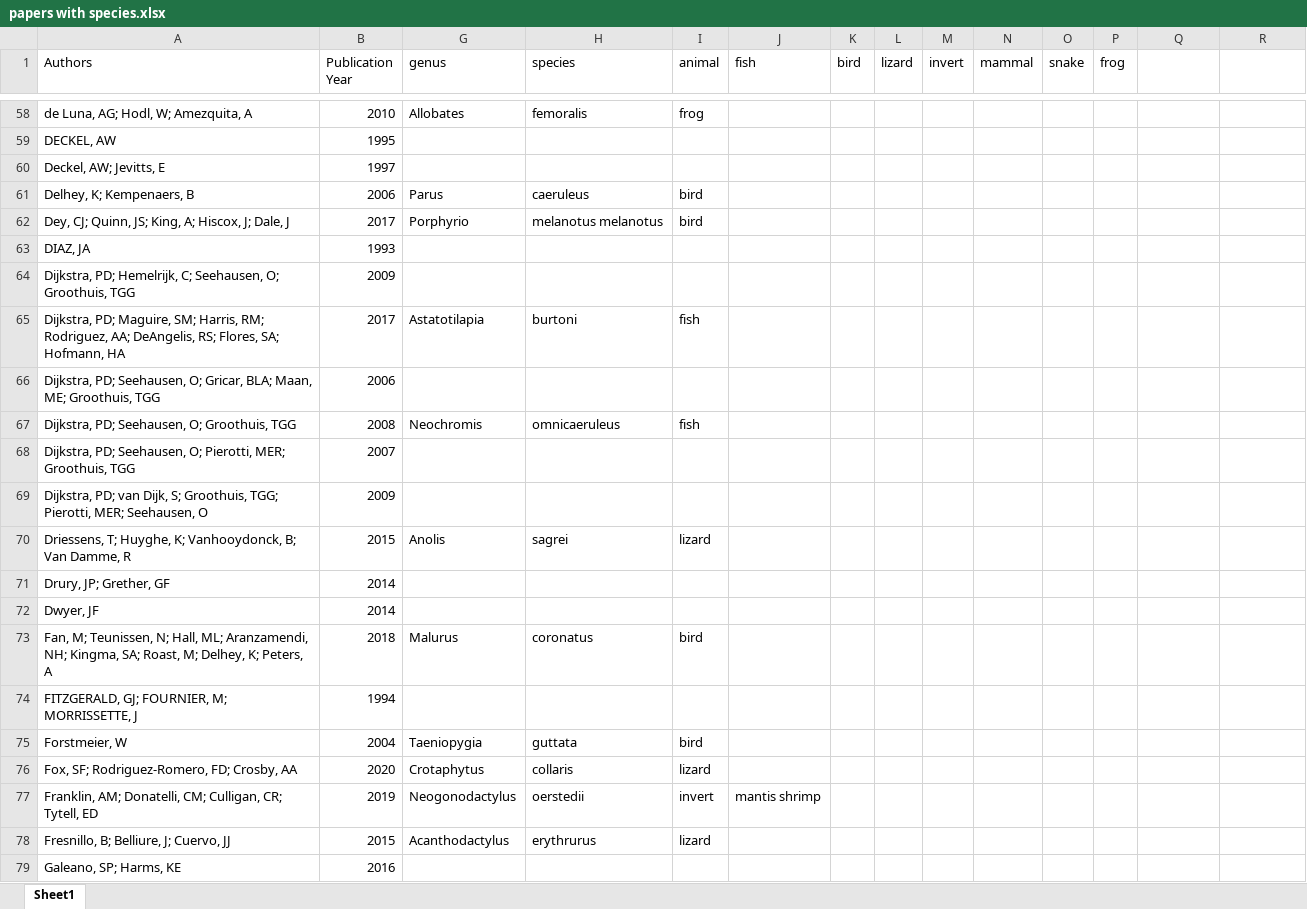
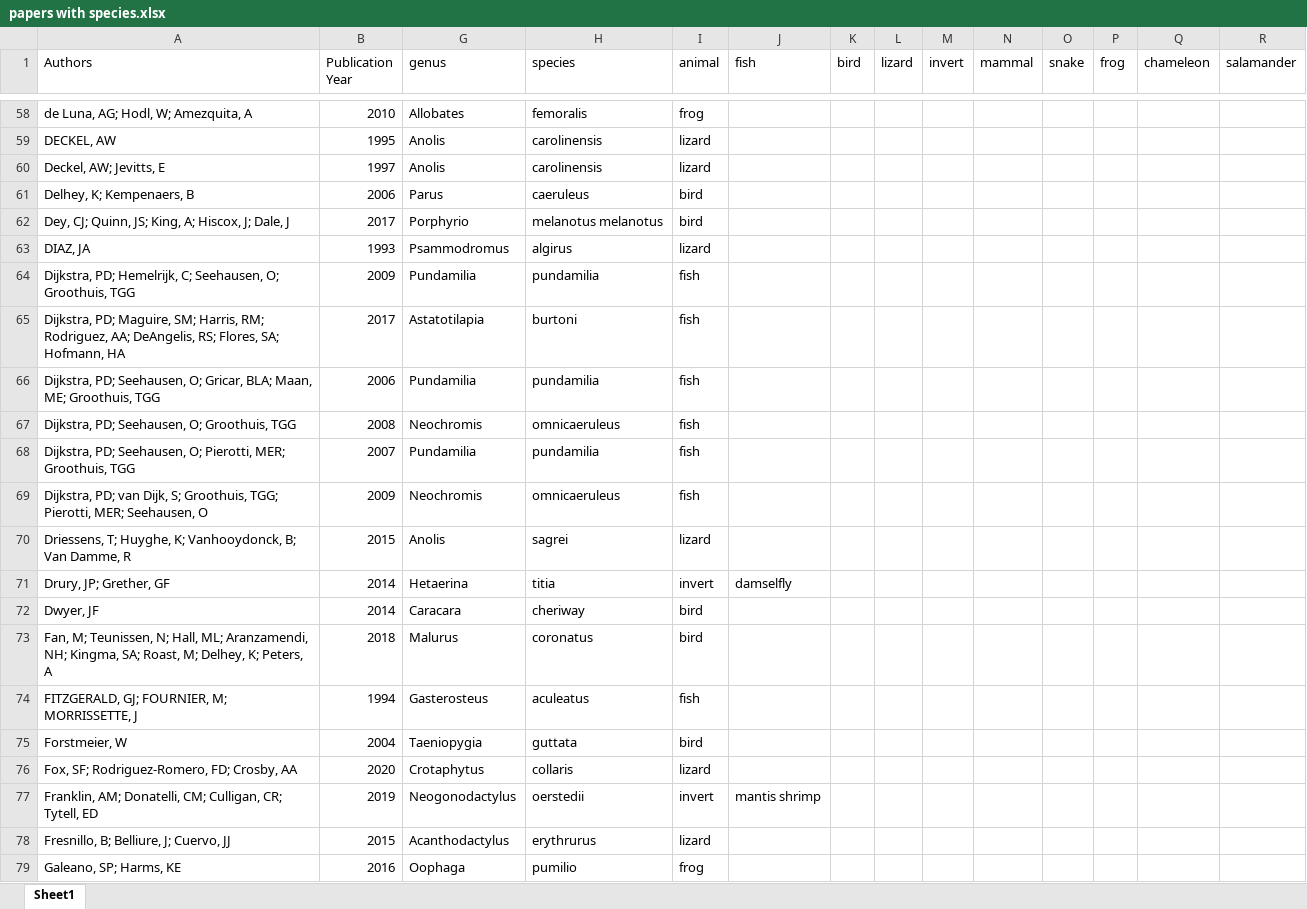
Before and after one commit to sruckman/meta-analysis, an Excel workbook: Excel Sheets/papers with species.xlsx, sheet Sheet1, drawn as a sheet; only a part is shown, gaps mark what is left out; values as stored, in another font and other column widths than the file's, no borders; the diff covers the shown part only; the diff names each change by its address in the sheet, - before the commit and + after, or states it on an @@ line.

Commit message:
Update papers with species.xlsx

```diff
--- a/Excel Sheets/papers with species.xlsx (sheet Sheet1)
+++ b/Excel Sheets/papers with species.xlsx (sheet Sheet1)
-Q1: (empty)
+Q1: chameleon
-R1: (empty)
+R1: salamander
-G59:G60 (genus): (empty)
+G59:G60 (genus): Anolis
-H59:H60 (species): (empty)
+H59:H60 (species): carolinensis
-I59:I60 (animal): (empty)
+I59:I60 (animal): lizard
-G63 (genus): (empty)
+G63 (genus): Psammodromus
-H63 (species): (empty)
+H63 (species): algirus
-I63 (animal): (empty)
+I63 (animal): lizard
-G64 (genus): (empty)
+G64 (genus): Pundamilia
-H64 (species): (empty)
+H64 (species): pundamilia
-I64 (animal): (empty)
+I64 (animal): fish
-G66 (genus): (empty)
+G66 (genus): Pundamilia
-H66 (species): (empty)
+H66 (species): pundamilia
-I66 (animal): (empty)
+I66 (animal): fish
-G68 (genus): (empty)
+G68 (genus): Pundamilia
-H68 (species): (empty)
+H68 (species): pundamilia
-I68:I69 (animal): (empty)
+I68:I69 (animal): fish
-G69 (genus): (empty)
+G69 (genus): Neochromis
-H69 (species): (empty)
+H69 (species): omnicaeruleus
-G71 (genus): (empty)
+G71 (genus): Hetaerina
-H71 (species): (empty)
+H71 (species): titia
-I71 (animal): (empty)
+I71 (animal): invert
-J71 (fish): (empty)
+J71 (fish): damselfly
-G72 (genus): (empty)
+G72 (genus): Caracara
-H72 (species): (empty)
+H72 (species): cheriway
-I72 (animal): (empty)
+I72 (animal): bird
-G74 (genus): (empty)
+G74 (genus): Gasterosteus
-H74 (species): (empty)
+H74 (species): aculeatus
-I74 (animal): (empty)
+I74 (animal): fish
-G79 (genus): (empty)
+G79 (genus): Oophaga
-H79 (species): (empty)
+H79 (species): pumilio
-I79 (animal): (empty)
+I79 (animal): frog
```
Also changed, not shown: 316 edited cells elsewhere in this sheet.
